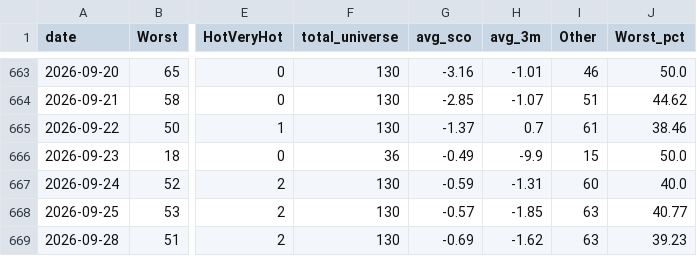
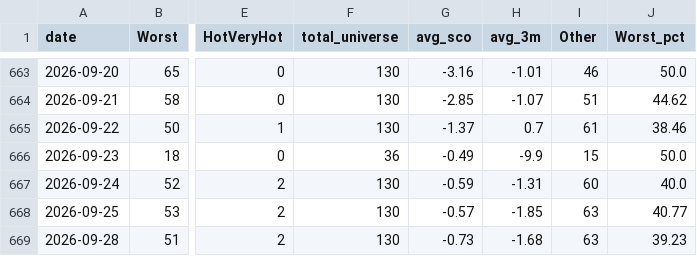
Before and after one commit to momentum79/report-us, a CSV file: market_regime_track_total.csv, drawn as a sheet; only a part is shown, gaps mark what is left out; the diff names each change by its address in the sheet, - before the commit and + after, or states it on an @@ line.

```diff
--- a/market_regime_track_total.csv
+++ b/market_regime_track_total.csv
-G669 (avg_sco): -0.69
+G669 (avg_sco): -0.73
-H669 (avg_3m): -1.62
+H669 (avg_3m): -1.68
```
Also changed, not shown: lev_swap_log.csv, market_regime_members_history/2026-09-28.csv, 28 other files.
